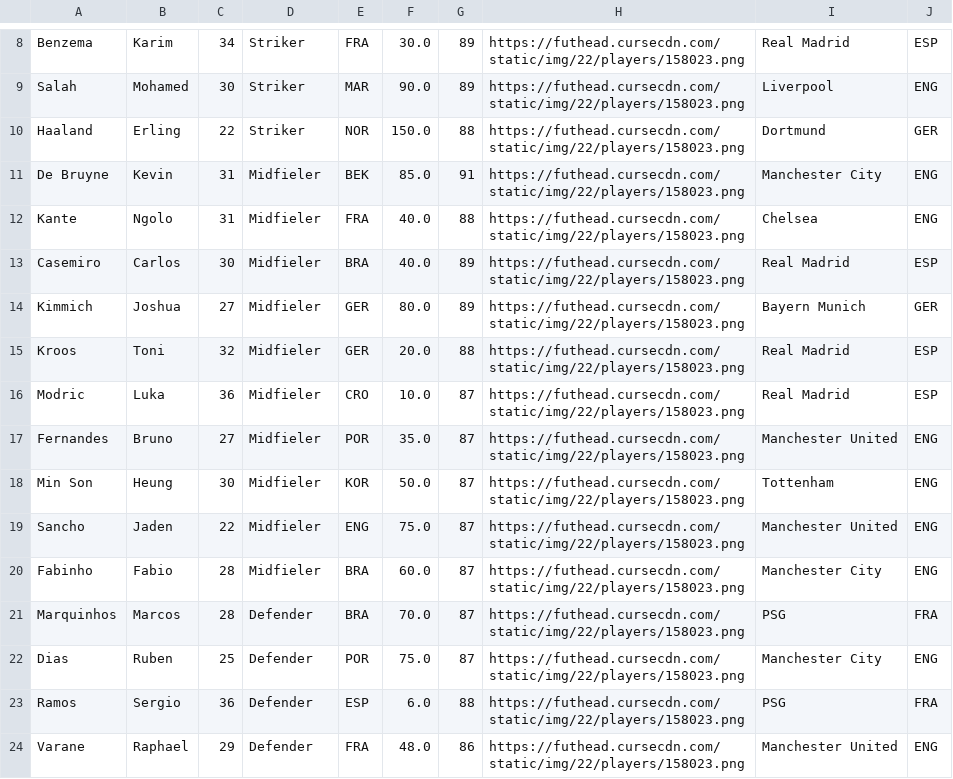
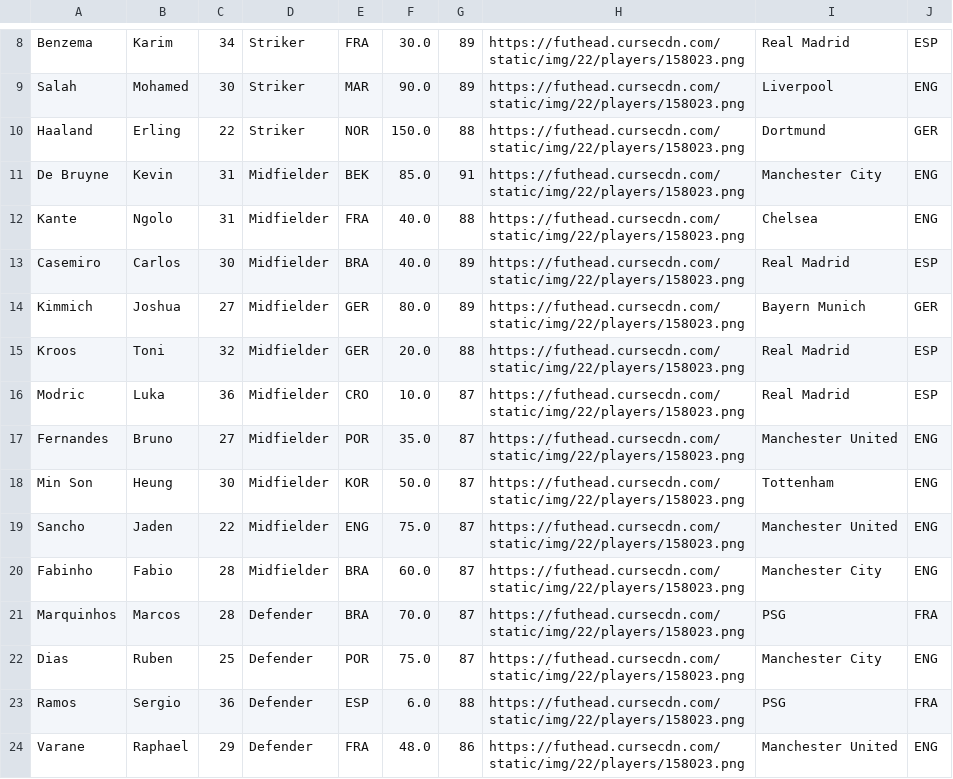
Before and after one commit to FIFA-KBE/warehouse, a CSV file: src/main/resources/Player.csv, drawn as a sheet; only a part is shown, gaps mark what is left out.

Commit message:
correct typo in warehouse

```diff
--- a/src/main/resources/Player.csv
+++ b/src/main/resources/Player.csv
@@ -10,12 +10,12 @@ Salah,Mohamed,30,Striker,MAR,90.0,89,https://futhead.cursecdn.com/static/img/22/
 Haaland,Erling,22,Striker,NOR,150.0,88,https://futhead.cursecdn.com/static/img/22/players/158023.png,Dortmund,GER
-De Bruyne,Kevin,31,Midfieler,BEK,85.0,91,https://futhead.cursecdn.com/static/img/22/players/158023.png,Manchester City,ENG
-Kante,Ngolo,31,Midfieler,FRA,40.0,88,https://futhead.cursecdn.com/static/img/22/players/158023.png,Chelsea,ENG
-Casemiro,Carlos,30,Midfieler,BRA,40.0,89,https://futhead.cursecdn.com/static/img/22/players/158023.png,Real Madrid,ESP
-Kimmich,Joshua,27,Midfieler,GER,80.0,89,https://futhead.cursecdn.com/static/img/22/players/158023.png,Bayern Munich,GER
-Kroos,Toni,32,Midfieler,GER,20.0,88,https://futhead.cursecdn.com/static/img/22/players/158023.png,Real Madrid,ESP
-Modric,Luka,36,Midfieler,CRO,10.0,87,https://futhead.cursecdn.com/static/img/22/players/158023.png,Real Madrid,ESP
-Fernandes,Bruno,27,Midfieler,POR,35.0,87,https://futhead.cursecdn.com/static/img/22/players/158023.png,Manchester United,ENG
-Min Son,Heung,30,Midfieler,KOR,50.0,87,https://futhead.cursecdn.com/static/img/22/players/158023.png,Tottenham,ENG
-Sancho,Jaden,22,Midfieler,ENG,75.0,87,https://futhead.cursecdn.com/static/img/22/players/158023.png,Manchester United,ENG
-Fabinho,Fabio,28,Midfieler,BRA,60.0,87,https://futhead.cursecdn.com/static/img/22/players/158023.png,Manchester City,ENG
+De Bruyne,Kevin,31,Midfielder,BEK,85.0,91,https://futhead.cursecdn.com/static/img/22/players/158023.png,Manchester City,ENG
+Kante,Ngolo,31,Midfielder,FRA,40.0,88,https://futhead.cursecdn.com/static/img/22/players/158023.png,Chelsea,ENG
+Casemiro,Carlos,30,Midfielder,BRA,40.0,89,https://futhead.cursecdn.com/static/img/22/players/158023.png,Real Madrid,ESP
+Kimmich,Joshua,27,Midfielder,GER,80.0,89,https://futhead.cursecdn.com/static/img/22/players/158023.png,Bayern Munich,GER
+Kroos,Toni,32,Midfielder,GER,20.0,88,https://futhead.cursecdn.com/static/img/22/players/158023.png,Real Madrid,ESP
+Modric,Luka,36,Midfielder,CRO,10.0,87,https://futhead.cursecdn.com/static/img/22/players/158023.png,Real Madrid,ESP
+Fernandes,Bruno,27,Midfielder,POR,35.0,87,https://futhead.cursecdn.com/static/img/22/players/158023.png,Manchester United,ENG
+Min Son,Heung,30,Midfielder,KOR,50.0,87,https://futhead.cursecdn.com/static/img/22/players/158023.png,Tottenham,ENG
+Sancho,Jaden,22,Midfielder,ENG,75.0,87,https://futhead.cursecdn.com/static/img/22/players/158023.png,Manchester United,ENG
+Fabinho,Fabio,28,Midfielder,BRA,60.0,87,https://futhead.cursecdn.com/static/img/22/players/158023.png,Manchester City,ENG
 Marquinhos,Marcos,28,Defender,BRA,70.0,87,https://futhead.cursecdn.com/static/img/22/players/158023.png,PSG,FRA
```
Also changed, not shown: 2 other files.
